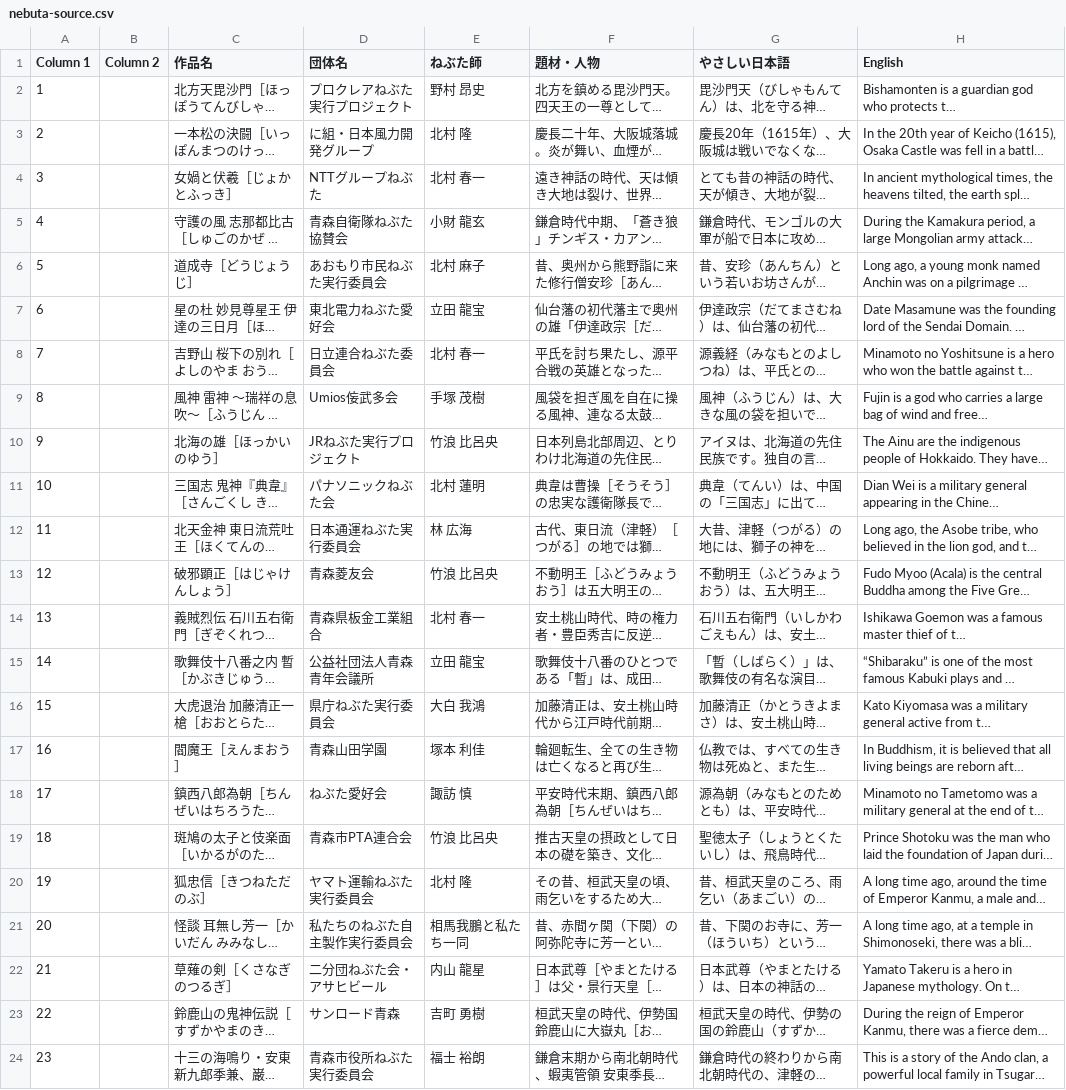
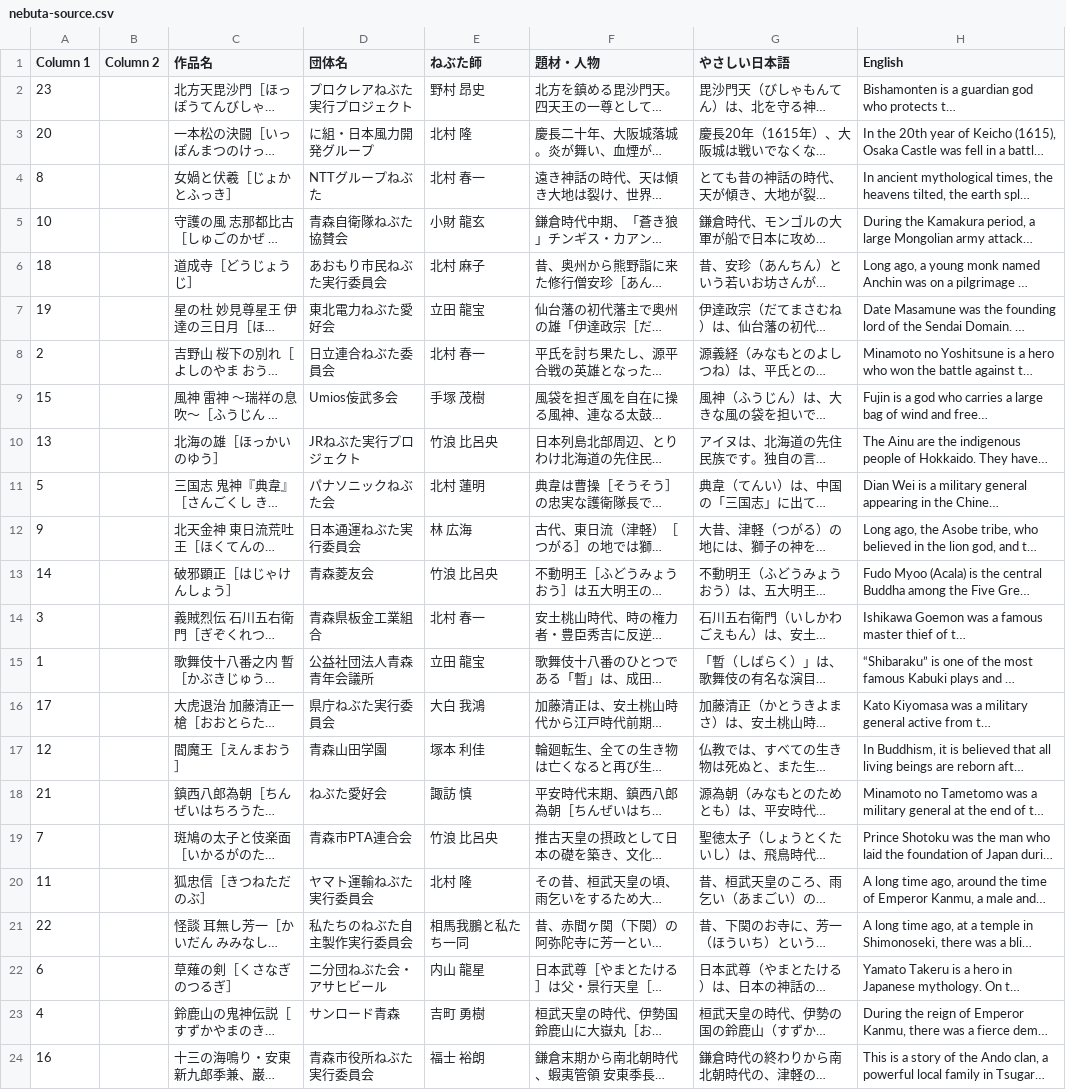
Before and after one commit to 880null/aomori-univ-nebuta-exchange-2026, a CSV file: data/nebuta-source.csv, drawn as a sheet; only a part is shown; long unchanged cells end in …; the diff names each change by its address in the sheet, - before the commit and + after, or states it on an @@ line.

```diff
--- a/data/nebuta-source.csv
+++ b/data/nebuta-source.csv
-A2 (Column 1): 1
+A2 (Column 1): 23
-A3 (Column 1): 2
+A3 (Column 1): 20
-A4 (Column 1): 3
+A4 (Column 1): 8
-A5 (Column 1): 4
+A5 (Column 1): 10
-A6 (Column 1): 5
+A6 (Column 1): 18
-A7 (Column 1): 6
+A7 (Column 1): 19
-A8 (Column 1): 7
+A8 (Column 1): 2
-A9 (Column 1): 8
+A9 (Column 1): 15
-A10 (Column 1): 9
+A10 (Column 1): 13
-A11 (Column 1): 10
+A11 (Column 1): 5
-A12 (Column 1): 11
+A12 (Column 1): 9
-A13 (Column 1): 12
+A13 (Column 1): 14
-A14 (Column 1): 13
+A14 (Column 1): 3
-A15 (Column 1): 14
+A15 (Column 1): 1
-A16 (Column 1): 15
+A16 (Column 1): 17
-A17 (Column 1): 16
+A17 (Column 1): 12
-A18 (Column 1): 17
+A18 (Column 1): 21
-A19 (Column 1): 18
+A19 (Column 1): 7
-A20 (Column 1): 19
+A20 (Column 1): 11
-A21 (Column 1): 20
+A21 (Column 1): 22
-A22 (Column 1): 21
+A22 (Column 1): 6
-A23 (Column 1): 22
+A23 (Column 1): 4
-A24 (Column 1): 23
+A24 (Column 1): 16
```
Also changed, not shown: 5 other files.
